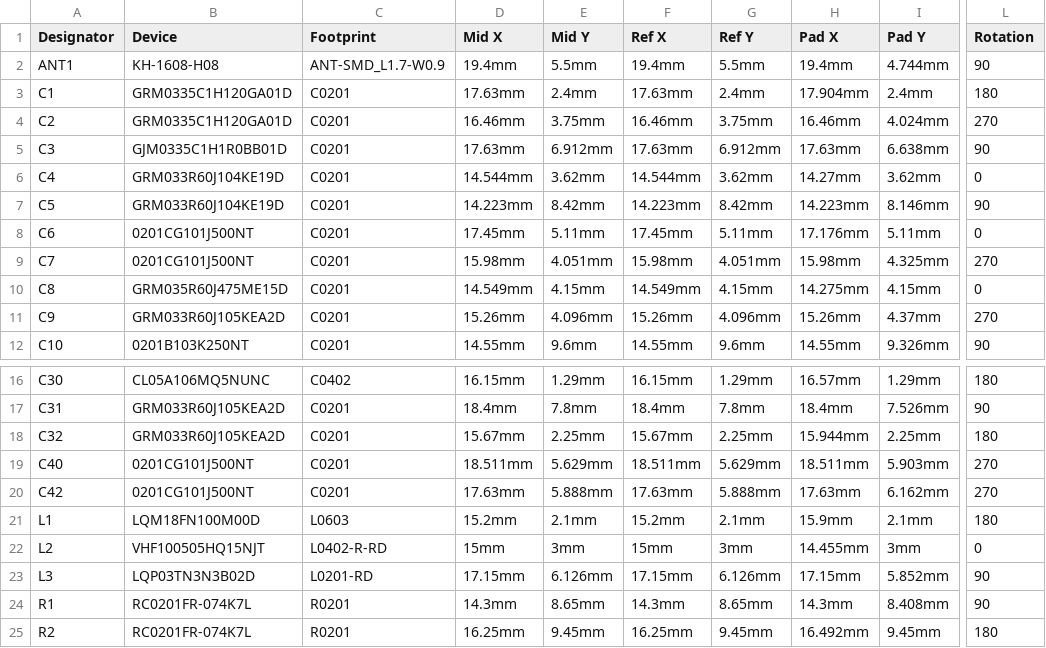
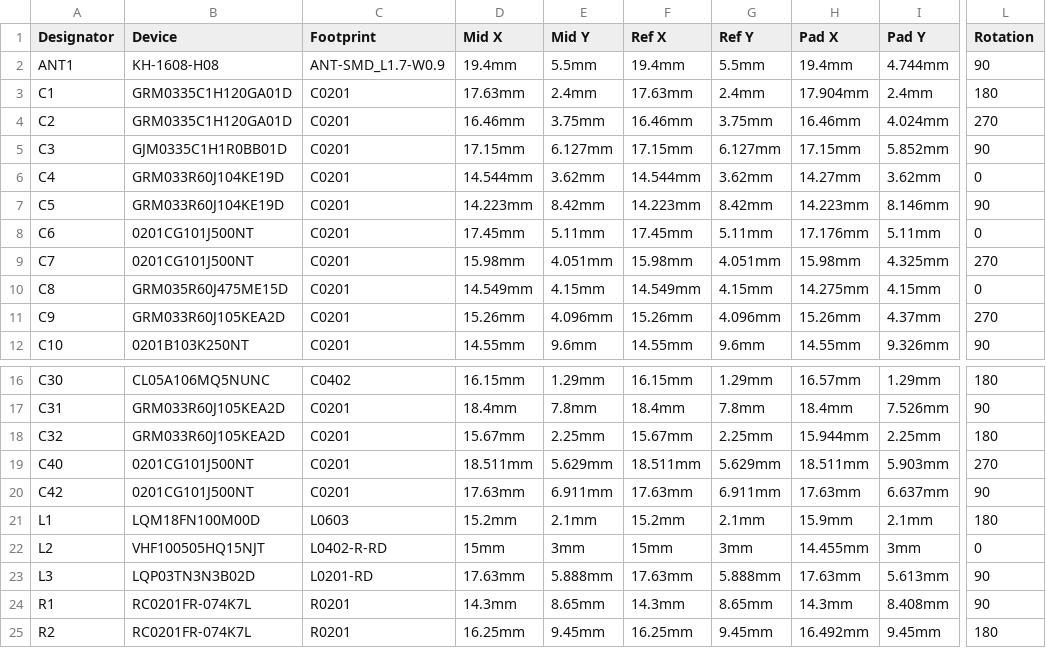
Before and after one commit to Het-Bhavsar/Atrium, a CSV file: hardware/pod/radio-island/production/Atrium_Radio_Island_CPL.csv, drawn as a sheet; only a part is shown, gaps mark what is left out; the diff names each change by its address in the sheet, - before the commit and + after, or states it on an @@ line.

```diff
--- a/hardware/pod/radio-island/production/Atrium_Radio_Island_CPL.csv
+++ b/hardware/pod/radio-island/production/Atrium_Radio_Island_CPL.csv
-D5 (Mid X): 17.63mm
+D5 (Mid X): 17.15mm
-E5 (Mid Y): 6.912mm
+E5 (Mid Y): 6.127mm
-F5 (Ref X): 17.63mm
+F5 (Ref X): 17.15mm
-G5 (Ref Y): 6.912mm
+G5 (Ref Y): 6.127mm
-H5 (Pad X): 17.63mm
+H5 (Pad X): 17.15mm
-I5 (Pad Y): 6.638mm
+I5 (Pad Y): 5.852mm
-E20 (Mid Y): 5.888mm
+E20 (Mid Y): 6.911mm
-G20 (Ref Y): 5.888mm
+G20 (Ref Y): 6.911mm
-I20 (Pad Y): 6.162mm
+I20 (Pad Y): 6.637mm
-L20 (Rotation): 270
+L20 (Rotation): 90
-D23 (Mid X): 17.15mm
+D23 (Mid X): 17.63mm
-E23 (Mid Y): 6.126mm
+E23 (Mid Y): 5.888mm
-F23 (Ref X): 17.15mm
+F23 (Ref X): 17.63mm
-G23 (Ref Y): 6.126mm
+G23 (Ref Y): 5.888mm
-H23 (Pad X): 17.15mm
+H23 (Pad X): 17.63mm
-I23 (Pad Y): 5.852mm
+I23 (Pad Y): 5.613mm
```
Also changed, not shown: hardware/case/charging-case/production/Atrium_Charging_Case_BOM.csv, hardware/case/charging-case/production/Atrium_Charging_Case_CPL.csv, 32 other files.
